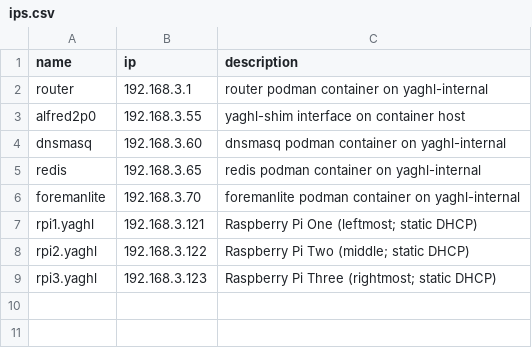
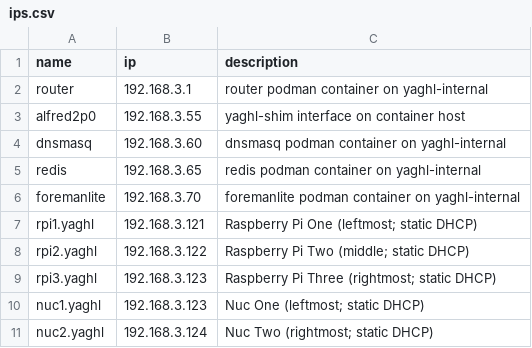
Before and after one commit to learnitall/yaghl, a CSV file: ips.csv, drawn as a sheet; the diff names each change by its address in the sheet, - before the commit and + after, or states it on an @@ line.

```diff
--- a/ips.csv
+++ b/ips.csv
+row 10: nuc1.yaghl | 192.168.3.123 | Nuc One (leftmost; static DHCP)
+row 11: nuc2.yaghl | 192.168.3.124 | Nuc Two (rightmost; static DHCP)
```
Also changed, not shown: 2 other files.
